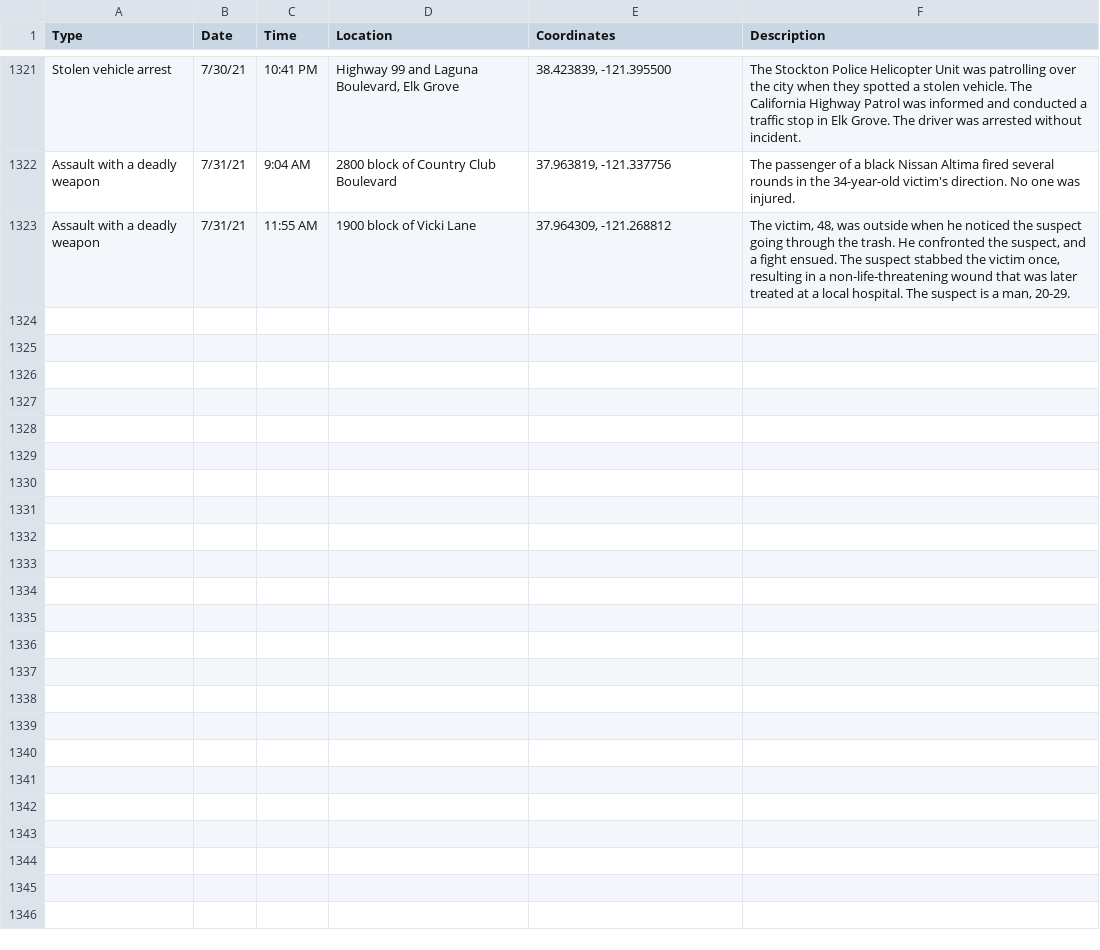
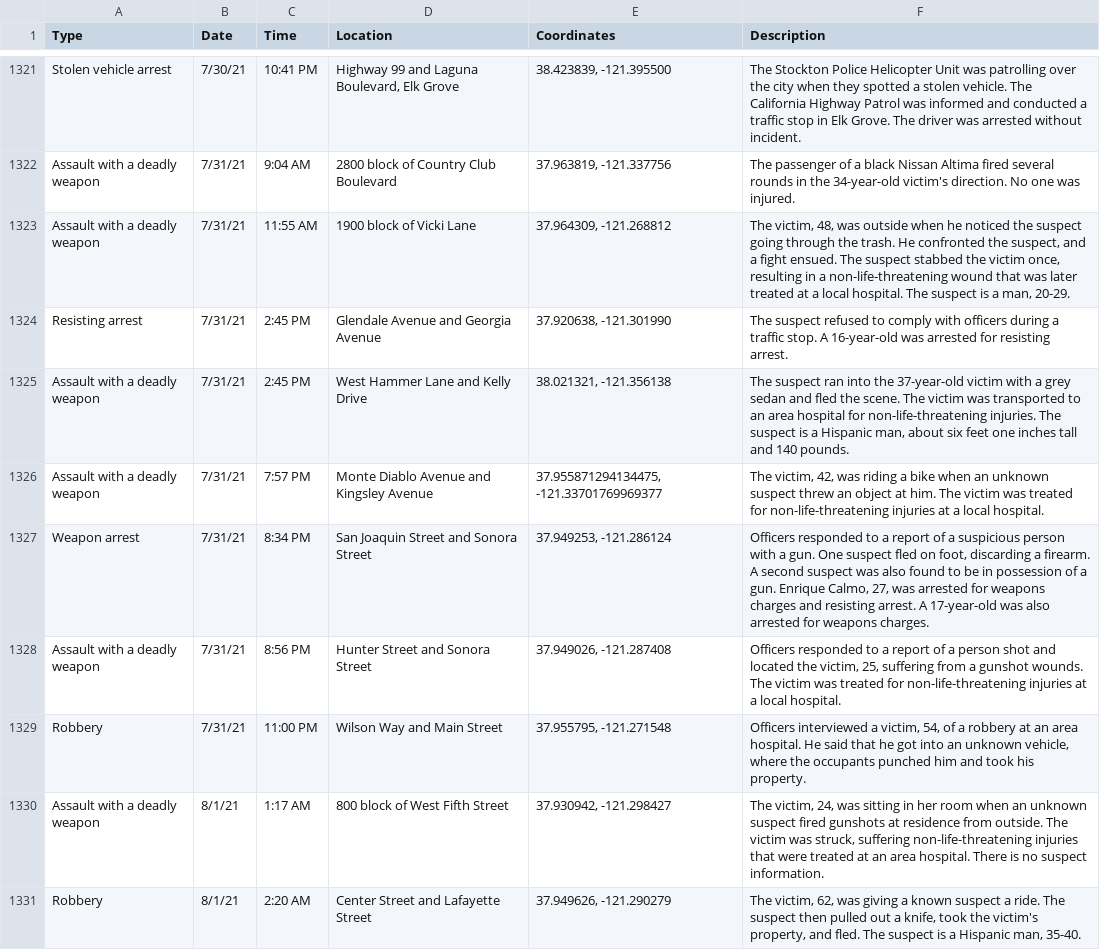
Before and after one commit to miriamwaldvogel/209politics, a CSV file: projects/crimemaps/data/stockton.csv, drawn as a sheet; only a part is shown, gaps mark what is left out.

```diff
--- a/projects/crimemaps/data/stockton.csv
+++ b/projects/crimemaps/data/stockton.csv
@@ -1323 +1323,9 @@ Assault with a deadly weapon,7/31/21,9:04 AM,2800 block of Country Club Boulevar
 Assault with a deadly weapon,7/31/21,11:55 AM,1900 block of Vicki Lane,"37.964309, -121.268812","The victim, 48, was outside when he noticed the suspect going through the trash. He confronted the suspect, and a fight ensued. The suspect stabbed the victim once, resulting in a non-life-threatening wound that was later treated at a local hospital. The suspect is a man, 20-29."
+Resisting arrest,7/31/21,2:45 PM,Glendale Avenue and Georgia Avenue,"37.920638, -121.301990",The suspect refused to comply with officers during a traffic stop. A 16-year-old was arrested for resisting arrest.
+Assault with a deadly weapon,7/31/21,2:45 PM,West Hammer Lane and Kelly Drive,"38.021321, -121.356138","The suspect ran into the 37-year-old victim with a grey sedan and fled the scene. The victim was transported to an area hospital for non-life-threatening injuries. The suspect is a Hispanic man, about six feet one inches tall and 140 pounds."
+Assault with a deadly weapon,7/31/21,7:57 PM,Monte Diablo Avenue and Kingsley Avenue,"37.955871294134475, -121.33701769969377","The victim, 42, was riding a bike when an unknown suspect threw an object at him. The victim was treated for non-life-threatening injuries at a local hospital."
+Weapon arrest,7/31/21,8:34 PM,San Joaquin Street and Sonora Street,"37.949253, -121.286124","Officers responded to a report of a suspicious person with a gun. One suspect fled on foot, discarding a firearm. A second suspect was also found to be in possession of a gun. Enrique Calmo, 27, was arrested for weapons charges and resisting arrest. A 17-year-old was also arrested for weapons charges."
+Assault with a deadly weapon,7/31/21,8:56 PM,Hunter Street and Sonora Street,"37.949026, -121.287408","Officers responded to a report of a person shot and located the victim, 25, suffering from a gunshot wounds. The victim was treated for non-life-threatening injuries at a local hospital."
+Robbery,7/31/21,11:00 PM,Wilson Way and Main Street,"37.955795, -121.271548","Officers interviewed a victim, 54, of a robbery at an area hospital. He said that he got into an unknown vehicle, where the occupants punched him and took his property."
+Assault with a deadly weapon,8/1/21,1:17 AM,800 block of West Fifth Street,"37.930942, -121.298427","The victim, 24, was sitting in her room when an unknown suspect fired gunshots at residence from outside. The victim was struck, suffering non-life-threatening injuries that were treated at an area hospital. There is no suspect information."
+Robbery,8/1/21,2:20 AM,Center Street and Lafayette Street,"37.949626, -121.290279","The victim, 62, was giving a known suspect a ride. The suspect then pulled out a knife, took the victim's property, and fled. The suspect is a Hispanic man, 35-40."
```
Also changed, not shown: 1 other file.
